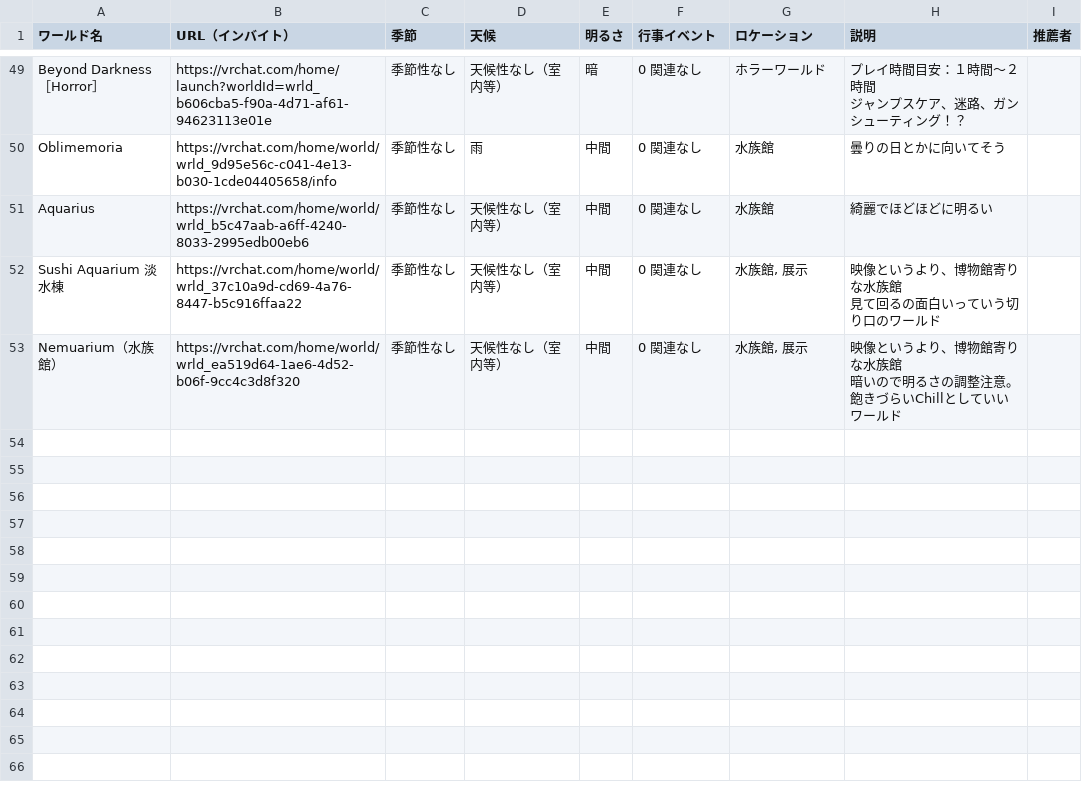
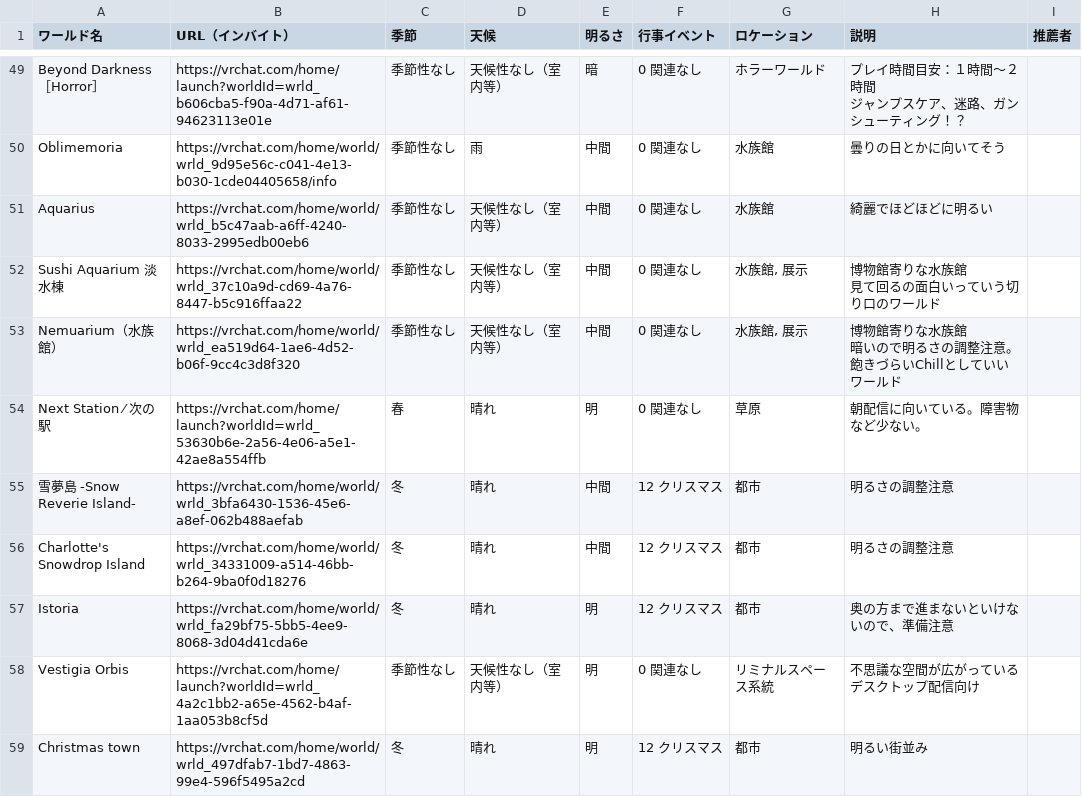
Before and after one commit to BUTAI-N/WorldSearch, a CSV file: data/worlds.csv, drawn as a sheet; only a part is shown, gaps mark what is left out; the diff covers the shown part only.

```diff
--- a/data/worlds.csv
+++ b/data/worlds.csv
@@ -86,5 +85,15 @@ Oblimemoria,https://vrchat.com/home/world/wrld_9d95e56c-c041-4e13-b030-1cde04405
 Aquarius,https://vrchat.com/home/world/wrld_b5c47aab-a6ff-4240-8033-2995edb00eb6,季節性なし,天候性なし（室内等）,中間,0 関連なし,水族館,綺麗でほどほどに明るい,
-Sushi Aquarium 淡水棟,https://vrchat.com/home/world/wrld_37c10a9d-cd69-4a76-8447-b5c916ffaa22,季節性なし,天候性なし（室内等）,中間,0 関連なし,"水族館, 展示","映像というより、博物館寄りな水族館
-見て回るの面白いっていう切り口のワールド",
-Nemuarium（水族館）,https://vrchat.com/home/world/wrld_ea519d64-1ae6-4d52-b06f-9cc4c3d8f320,季節性なし,天候性なし（室内等）,中間,0 関連なし,"水族館, 展示","映像というより、博物館寄りな水族館
-暗いので明るさの調整注意。飽きづらいChillとしていいワールド",
+Sushi Aquarium 淡水棟,https://vrchat.com/home/world/wrld_37c10a9d-cd69-4a76-8447-b5c916ffaa22,季節性なし,天候性なし（室内等）,中間,0 関連なし,"水族館, 展示","博物館寄りな水族館
+見て回るの面白いっていう切り口のワールド",
+Nemuarium（水族館）,https://vrchat.com/home/world/wrld_ea519d64-1ae6-4d52-b06f-9cc4c3d8f320,季節性なし,天候性なし（室内等）,中間,0 関連なし,"水族館, 展示","博物館寄りな水族館
+暗いので明るさの調整注意。飽きづらいChillとしていいワールド",
+Next Station ⁄ 次の駅,https://vrchat.com/home/launch?worldId=wrld_53630b6e-2a56-4e06-a5e1-42ae8a554ffb,春,晴れ,明,0 関連なし,草原,朝配信に向いている。障害物など少ない。,
+"雪夢島 -Snow Reverie Island-
+",https://vrchat.com/home/world/wrld_3bfa6430-1536-45e6-a8ef-062b488aefab,冬,晴れ,中間,12 クリスマス,都市,明るさの調整注意,
+Charlotte's Snowdrop Island,https://vrchat.com/home/world/wrld_34331009-a514-46bb-b264-9ba0f0d18276,冬,晴れ,中間,12 クリスマス,都市,明るさの調整注意,
+"Istoria
+",https://vrchat.com/home/world/wrld_fa29bf75-5bb5-4ee9-8068-3d04d41cda6e,冬,晴れ,明,12 クリスマス,都市,奥の方まで進まないといけないので、準備注意,
+Vestigia Orbis,https://vrchat.com/home/launch?worldId=wrld_4a2c1bb2-a65e-4562-b4af-1aa053b8cf5d,季節性なし,天候性なし（室内等）,明,0 関連なし,リミナルスペース系統,"不思議な空間が広がっている
+デスクトップ配信向け",
+"Christmas town
+",https://vrchat.com/home/world/wrld_497dfab7-1bd7-4863-99e4-596f5495a2cd,冬,晴れ,明,12 クリスマス,都市,明るい街並み,
```
Also changed, not shown: 8 added rows and 2 edited cells elsewhere in this file.
